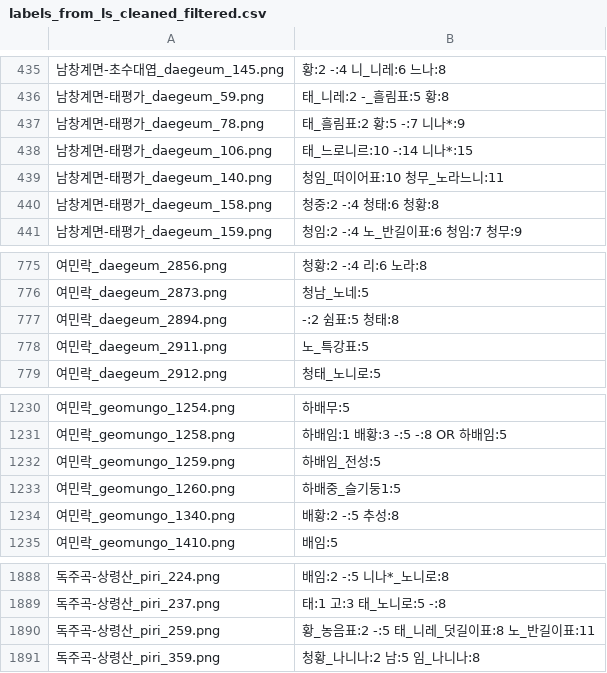
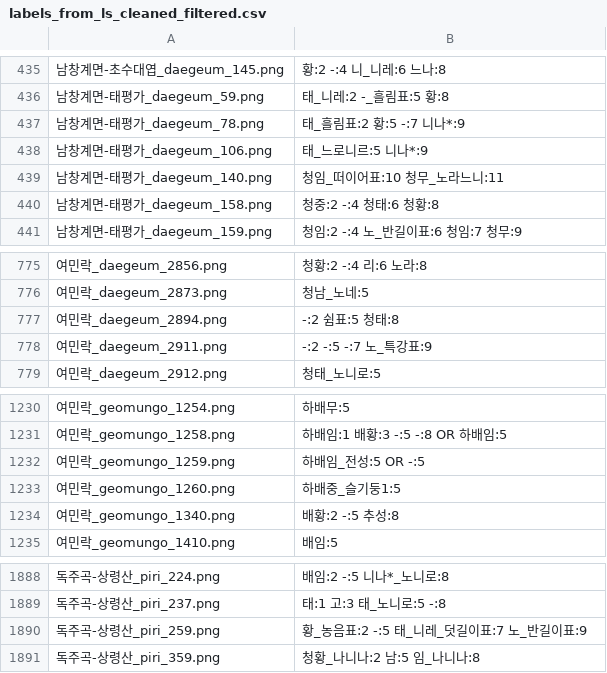
Before and after one commit to MALerLab/jeongganbo-omr, a CSV file: labels_from_ls_cleaned_filtered.csv, drawn as a sheet; only a part is shown, gaps mark what is left out; the diff names each change by its address in the sheet, - before the commit and + after, or states it on an @@ line.

Commit message:
fix: eliminate duplications between low-confident pairs and HL pairs - fix wrong labels in both pairs     - 여민락_geomungo_1259     - 여민락_daegeum_2911     - 여민락_piri_1609     - 독주곡-상령산_piri_259     - 남창계면-태평가_daegeum_106 - add dataset for ablation studies - fix manual seed config - add character variant option to jng synth

```diff
--- a/labels_from_ls_cleaned_filtered.csv
+++ b/labels_from_ls_cleaned_filtered.csv
-B438: 태_느로니르:10 -:14 니나*:15
+B438: 태_느로니르:5 니나*:9
-B778: 노_특강표:5
+B778: -:2 -:5 -:7 노_특강표:9
-B1232: 하배임_전성:5
+B1232: 하배임_전성:5 OR -:5
-B1890: 황_농음표:2 -:5 태_니레_덧길이표:8 노_반길이표:11
+B1890: 황_농음표:2 -:5 태_니레_덧길이표:7 노_반길이표:9
```
Also changed, not shown: low_confident_pairs_filtered.csv, 6 other files.
